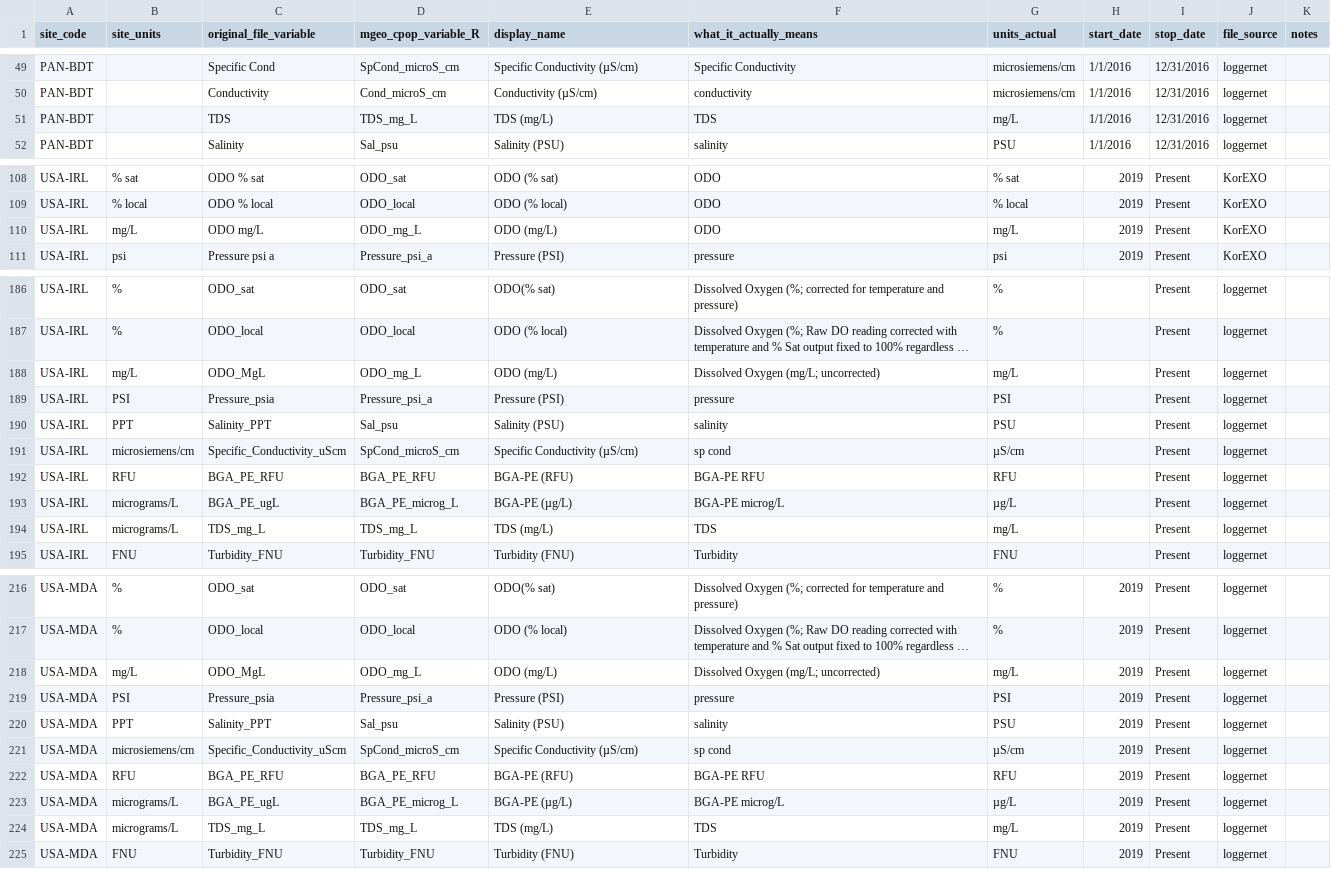
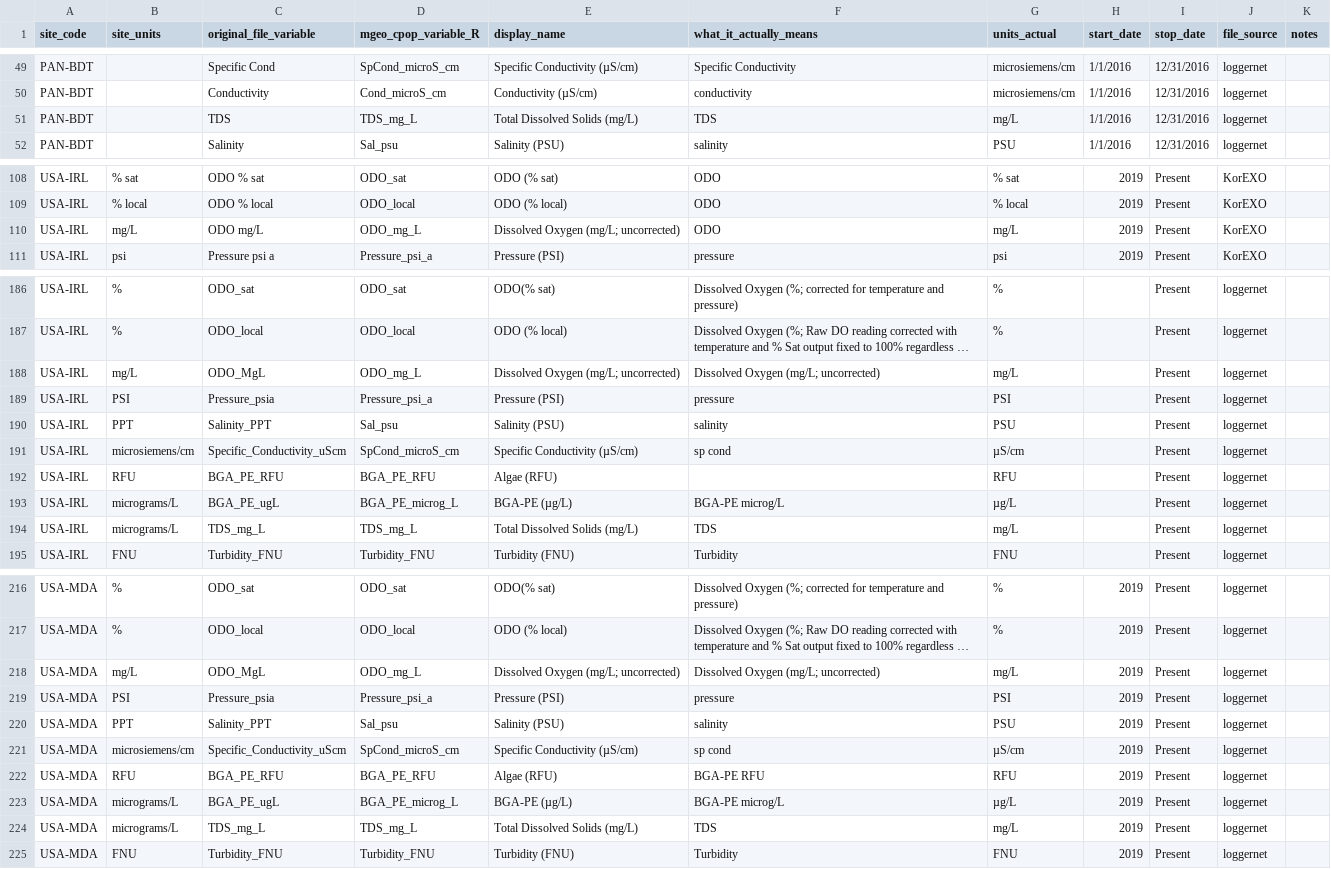
Before and after one commit to Smithsonian/marinegeo-cpop-dashboard, a CSV file: cpop-dashboard/data/cpop_schema.csv, drawn as a sheet; only a part is shown, gaps mark what is left out; long unchanged cells end in …; the diff covers the shown part only; the diff names each change by its address in the sheet, - before the commit and + after, or states it on an @@ line.

```diff
--- a/cpop-dashboard/data/cpop_schema.csv
+++ b/cpop-dashboard/data/cpop_schema.csv
-E51 (display_name): TDS (mg/L)
+E51 (display_name): Total Dissolved Solids (mg/L)
-E110 (display_name): ODO (mg/L)
+E110 (display_name): Dissolved Oxygen (mg/L; uncorrected)
-E188 (display_name): ODO (mg/L)
+E188 (display_name): Dissolved Oxygen (mg/L; uncorrected)
-E192 (display_name): BGA-PE (RFU)
+E192 (display_name): Algae (RFU)
-F192 (what_it_actually_means): BGA-PE RFU
+F192 (what_it_actually_means): (empty)
-E194 (display_name): TDS (mg/L)
+E194 (display_name): Total Dissolved Solids (mg/L)
-E218 (display_name): ODO (mg/L)
+E218 (display_name): Dissolved Oxygen (mg/L; uncorrected)
-E222 (display_name): BGA-PE (RFU)
+E222 (display_name): Algae (RFU)
-E224 (display_name): TDS (mg/L)
+E224 (display_name): Total Dissolved Solids (mg/L)
```
Also changed, not shown: 1 edited cell elsewhere in this file, 4 other files.
